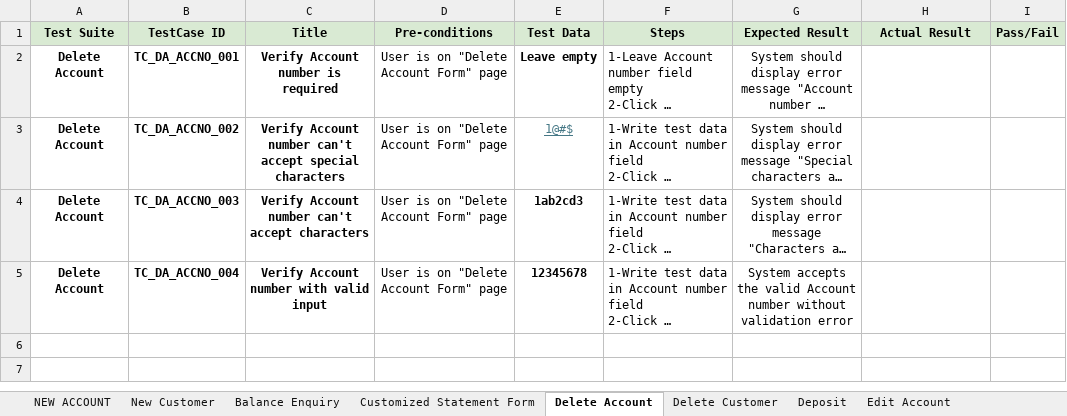
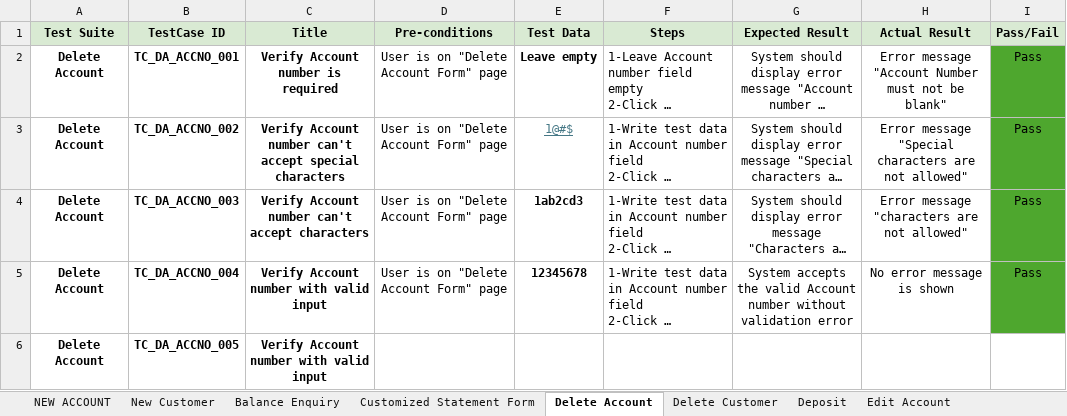
Before and after one commit to yassenryan/QA-Manual-Testing, an Excel workbook: GURU 99 Banking Website/SRS GURU99.xlsx, sheet Delete Account, drawn as a sheet; long unchanged cells end in …; values as stored, in another font and other column widths than the file's, no borders; the diff names each change by its address in the sheet, - before the commit and + after, or states it on an @@ line.

```diff
--- a/GURU 99 Banking Website/SRS GURU99.xlsx (sheet Delete Account)
+++ b/GURU 99 Banking Website/SRS GURU99.xlsx (sheet Delete Account)
-H2 (Actual Result): (empty)
+H2 (Actual Result): Error message "Account Number must not be blank"
-I2:I5 (Pass/Fail): (empty)
+I2:I5 (Pass/Fail): Pass
-I2:I5 fill: none
+I2:I5 fill: #4EA72E
-H3 (Actual Result): (empty)
+H3 (Actual Result): Error message "Special characters are not allowed"
-H4 (Actual Result): (empty)
+H4 (Actual Result): Error message "characters are not allowed"
-H5 (Actual Result): (empty)
+H5 (Actual Result): No error message is shown
+row 6: Delete Account | TC_DA_ACCNO_005 | Verify Account number with valid input
```
Also changed, not shown: sheet Edit Customer, sheet New Customer, sheet Customized Statement Form, sheet NEW ACCOUNT, sheet Login, sheet Delete Customer, 2 more sheets.
